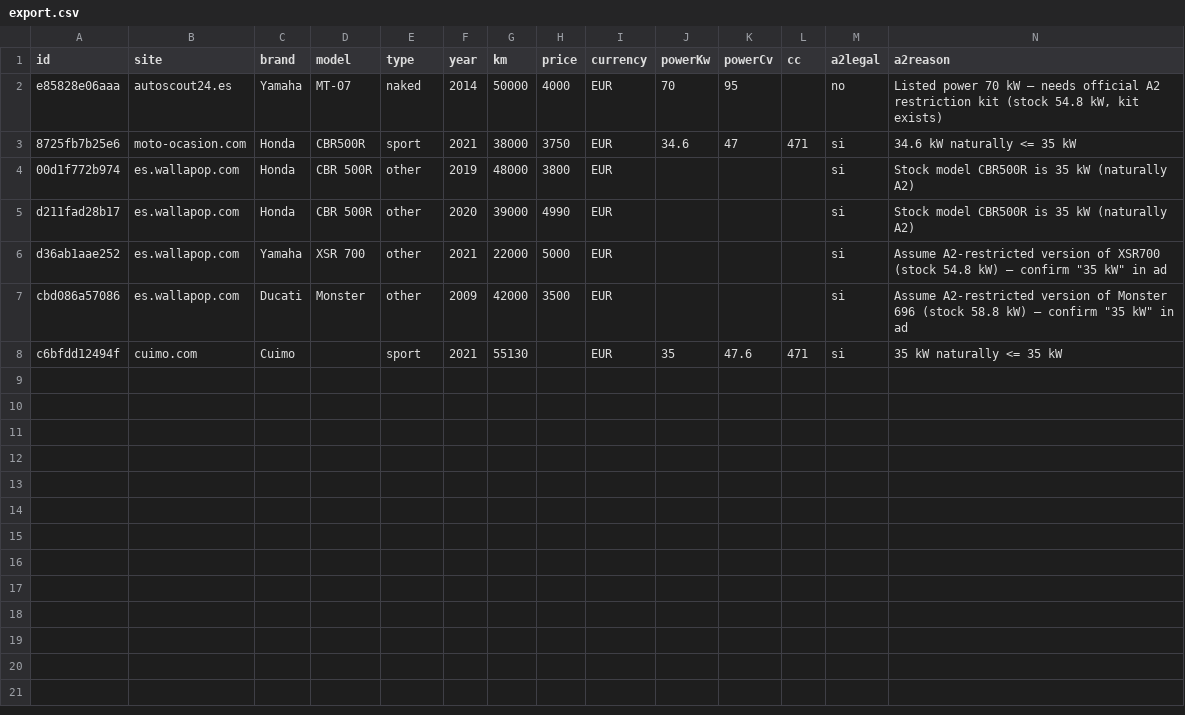
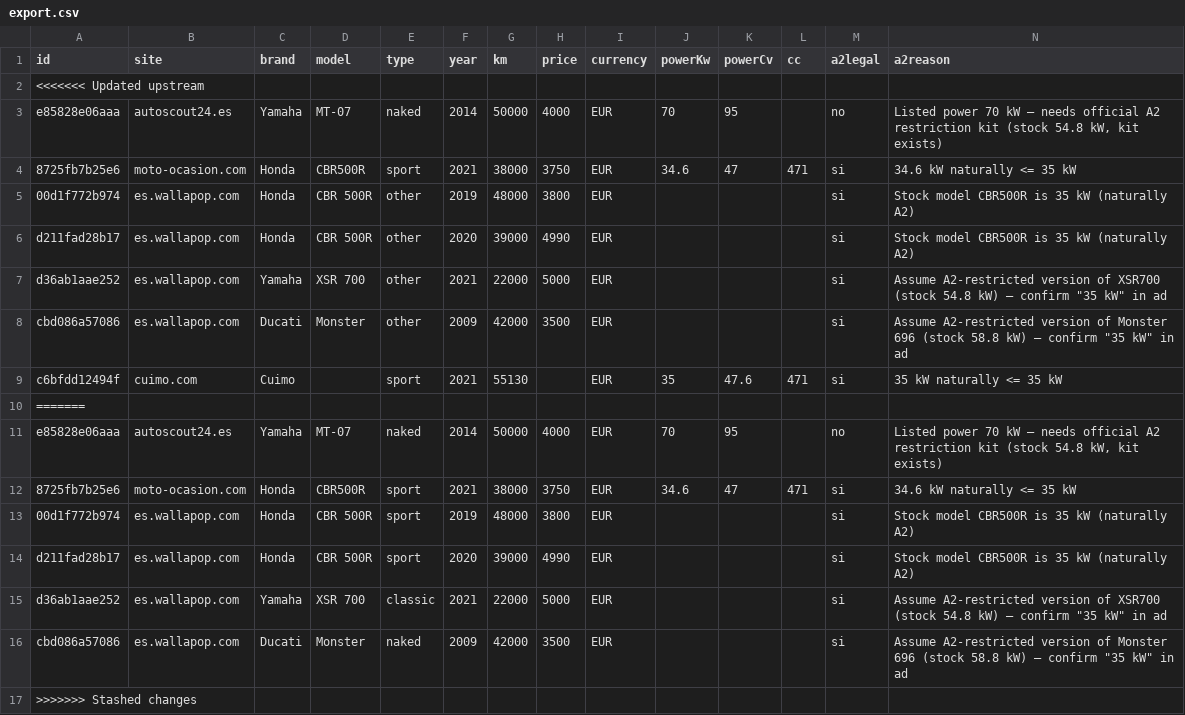
Before and after one commit to jonlautenschlager-partn/nnext-moto, a CSV file: data/export.csv, drawn as a sheet; only a part is shown; rows hold the shown columns only; the diff names each change by its address in the sheet, - before the commit and + after, or states it on an @@ line.

```diff
--- a/data/export.csv
+++ b/data/export.csv
+row 2: <<<<<<< Updated upstream
+row 10: =======
+row 11: e85828e06aaa | autoscout24.es | Yamaha | MT-07 | naked | 2014 | 50000 | 4000 | EUR | 70 | 95 |  | no | Listed power 70 kW — needs official A2 restriction kit (stock 54.8 kW, kit exists)
+row 12: 8725fb7b25e6 | moto-ocasion.com | Honda | CBR500R | sport | 2021 | 38000 | 3750 | EUR | 34.6 | 47 | 471 | si | 34.6 kW naturally <= 35 kW
+row 13: 00d1f772b974 | es.wallapop.com | Honda | CBR 500R | sport | 2019 | 48000 | 3800 | EUR |  |  |  | si | Stock model CBR500R is 35 kW (naturally A2)
+row 14: d211fad28b17 | es.wallapop.com | Honda | CBR 500R | sport | 2020 | 39000 | 4990 | EUR |  |  |  | si | Stock model CBR500R is 35 kW (naturally A2)
+row 15: d36ab1aae252 | es.wallapop.com | Yamaha | XSR 700 | classic | 2021 | 22000 | 5000 | EUR |  |  |  | si | Assume A2-restricted version of XSR700 (stock 54.8 kW) — confirm "35 kW" in ad
+row 16: cbd086a57086 | es.wallapop.com | Ducati | Monster | naked | 2009 | 42000 | 3500 | EUR |  |  |  | si | Assume A2-restricted version of Monster 696 (stock 58.8 kW) — confirm "35 kW" in ad
+row 17: >>>>>>> Stashed changes
```
Also changed, not shown: 50 other files.
